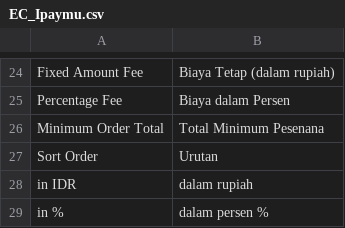
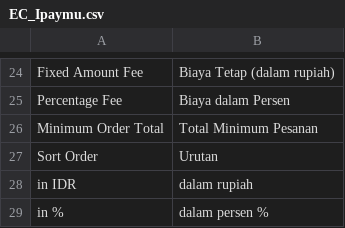
Before and after one commit to OpenMageModuleFostering/ec_ipaymu, a CSV file: app/locale/id_ID/EC_Ipaymu.csv, drawn as a sheet; only a part is shown, gaps mark what is left out.

```diff
--- a/app/locale/id_ID/EC_Ipaymu.csv
+++ b/app/locale/id_ID/EC_Ipaymu.csv
@@ -25,3 +25,3 @@
 "Percentage Fee","Biaya dalam Persen"
-"Minimum Order Total","Total Minimum Pesenana"
+"Minimum Order Total","Total Minimum Pesanan"
 "Sort Order","Urutan"
```
Also changed, not shown: 2 other files.
